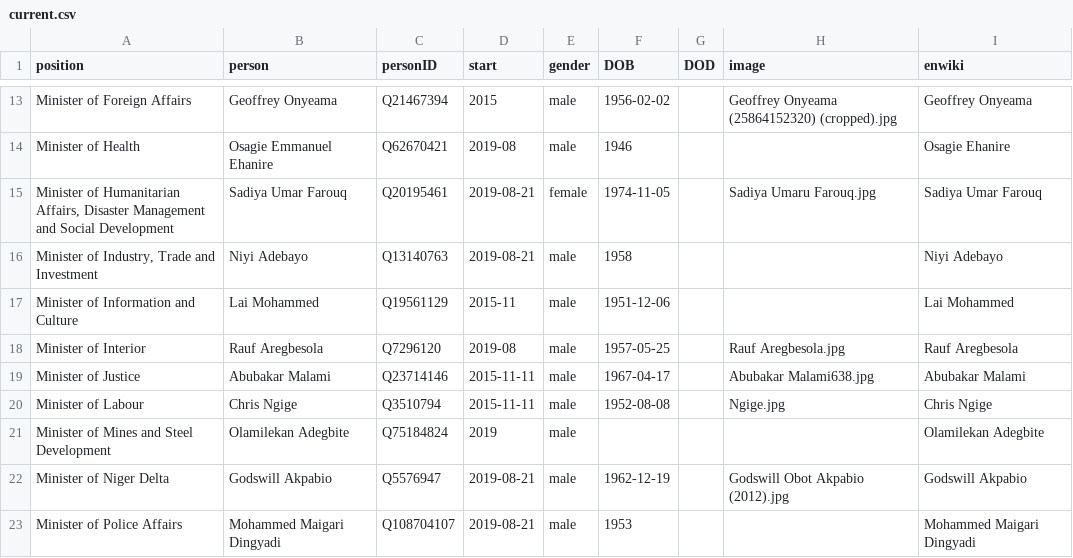
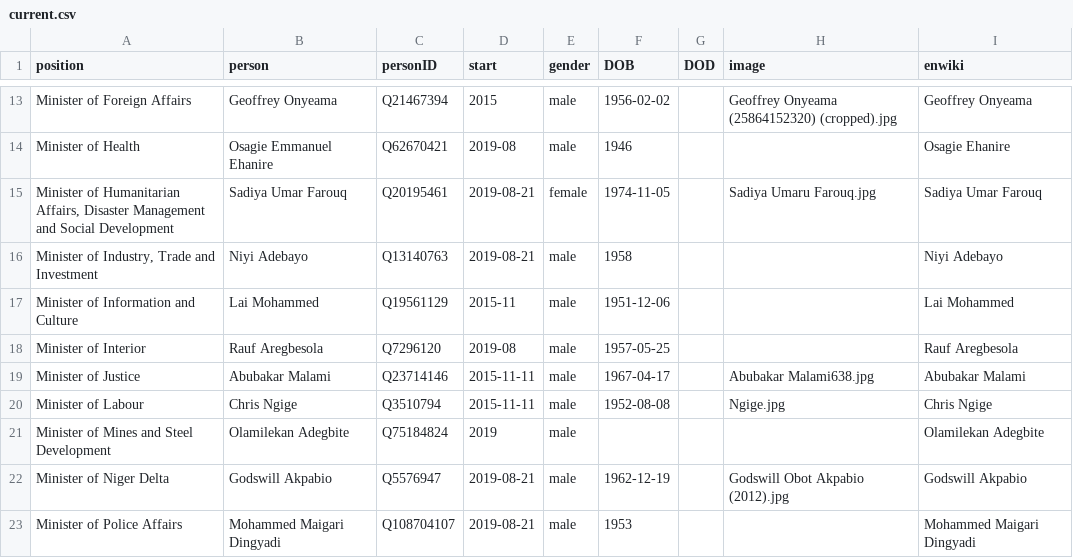
Before and after one commit to every-politician-scrapers/nigeria, a CSV file: html/current.csv, drawn as a sheet; only a part is shown, gaps mark what is left out.

```diff
--- a/html/current.csv
+++ b/html/current.csv
@@ -17,3 +17,3 @@ Minister of Health,Osagie Emmanuel Ehanire,Q62670421,2019-08,male,1946,,,Osagie
 Minister of Information and Culture,Lai Mohammed,Q19561129,2015-11,male,1951-12-06,,,Lai Mohammed
-Minister of Interior,Rauf Aregbesola,Q7296120,2019-08,male,1957-05-25,,Rauf Aregbesola.jpg,Rauf Aregbesola
+Minister of Interior,Rauf Aregbesola,Q7296120,2019-08,male,1957-05-25,,,Rauf Aregbesola
 Minister of Justice,Abubakar Malami,Q23714146,2015-11-11,male,1967-04-17,,Abubakar Malami638.jpg,Abubakar Malami
```
Also changed, not shown: html/holders21.csv.
